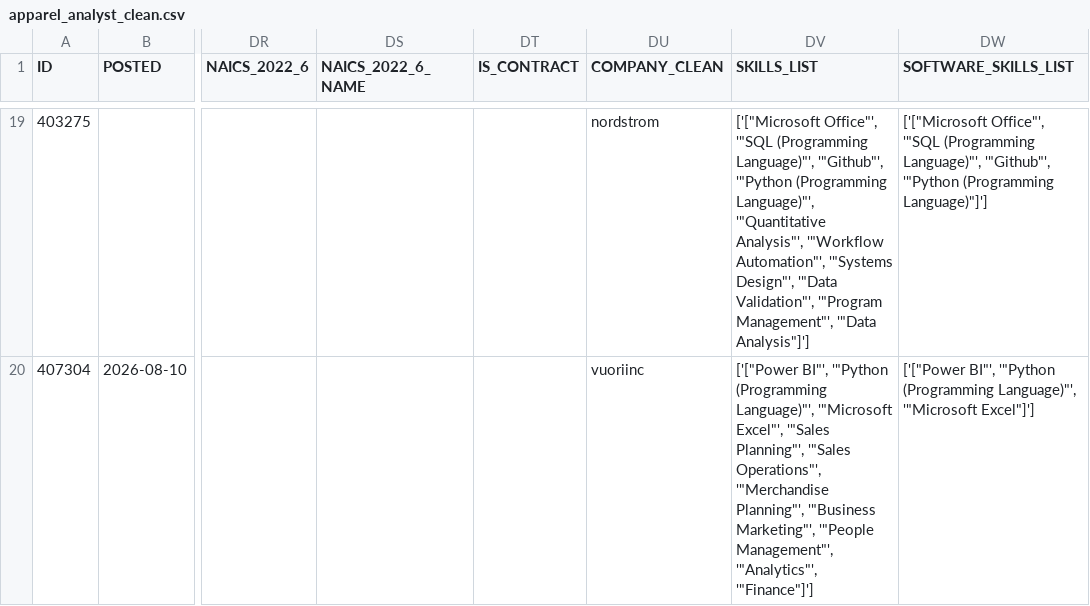
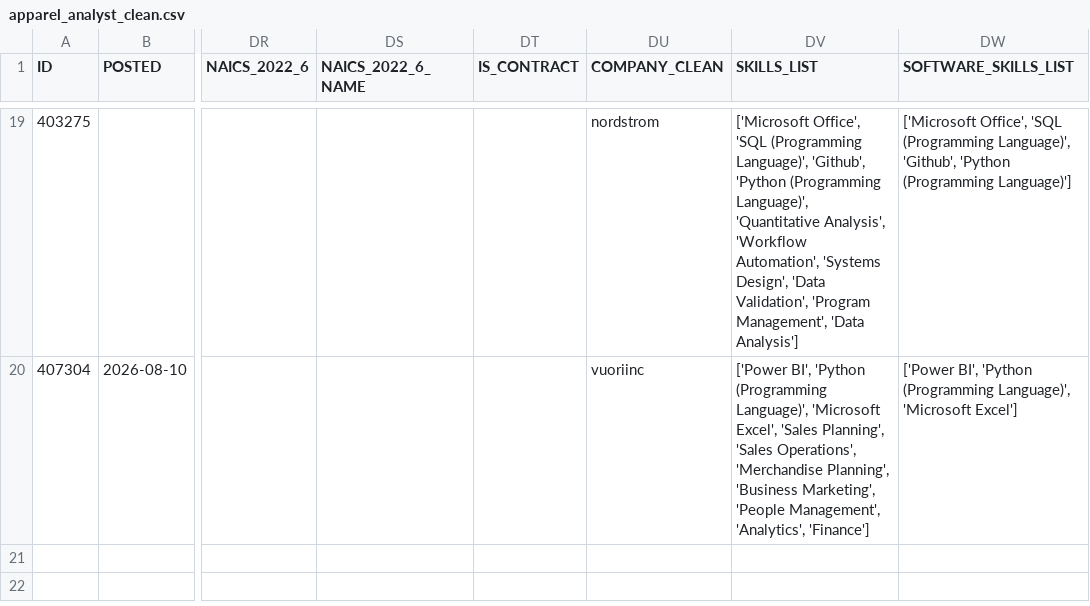
Before and after one commit to zechnschweitzer/ad688-fashion-apparel-evaluation-group7, a CSV file: data/processed/apparel_analyst_clean.csv, drawn as a sheet; only a part is shown, gaps mark what is left out; the diff covers the shown part only; the diff names each change by its address in the sheet, - before the commit and + after, or states it on an @@ line.

Commit message:
Fix skills field parsing using proper JSON decoding

```diff
--- a/data/processed/apparel_analyst_clean.csv
+++ b/data/processed/apparel_analyst_clean.csv
-DV19 (SKILLS_LIST): ['["Microsoft Office"', '"SQL (Programming Language)"', '"Github"', '"Python (Programming Language)"', '"Quantitative Analysis"', '"Workflow Automation"', '"Systems Design"', '"Data Validation"', '"Program Management"', '"Data Analysis"]']
+DV19 (SKILLS_LIST): ['Microsoft Office', 'SQL (Programming Language)', 'Github', 'Python (Programming Language)', 'Quantitative Analysis', 'Workflow Automation', 'Systems Design', 'Data Validation', 'Program Management', 'Data Analysis']
-DW19 (SOFTWARE_SKILLS_LIST): ['["Microsoft Office"', '"SQL (Programming Language)"', '"Github"', '"Python (Programming Language)"]']
+DW19 (SOFTWARE_SKILLS_LIST): ['Microsoft Office', 'SQL (Programming Language)', 'Github', 'Python (Programming Language)']
-DV20 (SKILLS_LIST): ['["Power BI"', '"Python (Programming Language)"', '"Microsoft Excel"', '"Sales Planning"', '"Sales Operations"', '"Merchandise Planning"', '"Business Marketing"', '"People Management"', '"Analytics"', '"Finance"]']
+DV20 (SKILLS_LIST): ['Power BI', 'Python (Programming Language)', 'Microsoft Excel', 'Sales Planning', 'Sales Operations', 'Merchandise Planning', 'Business Marketing', 'People Management', 'Analytics', 'Finance']
-DW20 (SOFTWARE_SKILLS_LIST): ['["Power BI"', '"Python (Programming Language)"', '"Microsoft Excel"]']
+DW20 (SOFTWARE_SKILLS_LIST): ['Power BI', 'Python (Programming Language)', 'Microsoft Excel']
```
Also changed, not shown: 34 edited cells elsewhere in this file, 1 other file.
